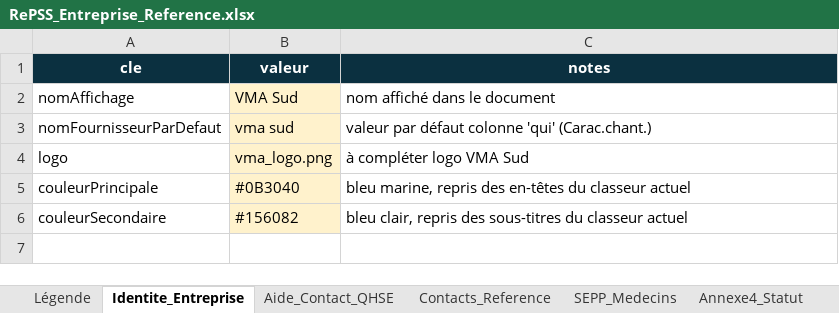
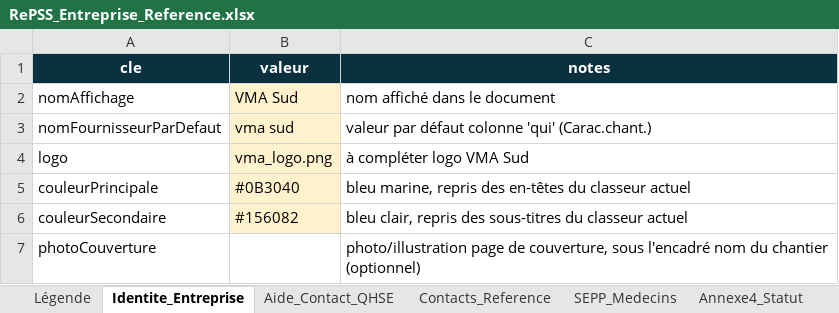
Before and after one commit to Bassistedric/RePSS, an Excel workbook: RePSS_Entreprise_Reference.xlsx, sheet Identite_Entreprise, drawn as a sheet; values as stored, in another font and other column widths than the file's, no borders; the diff names each change by its address in the sheet, - before the commit and + after, or states it on an @@ line.

```diff
--- a/RePSS_Entreprise_Reference.xlsx (sheet Identite_Entreprise)
+++ b/RePSS_Entreprise_Reference.xlsx (sheet Identite_Entreprise)
+row 7: photoCouverture |  | photo/illustration page de couverture, sous l'encadré nom du chantier (optionnel)
```
Also changed, not shown: 5 other files.
